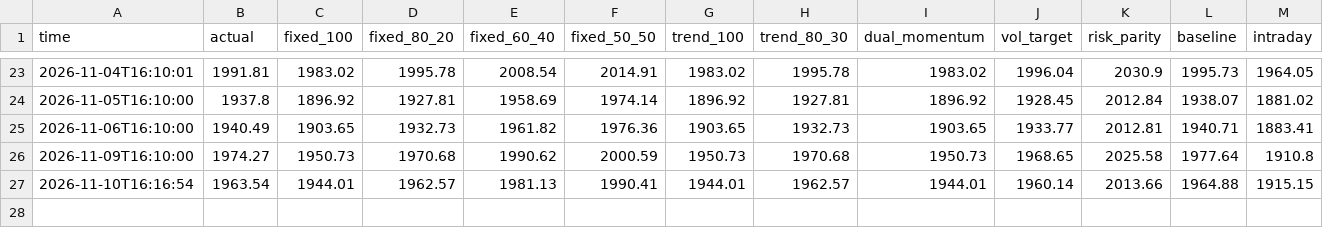
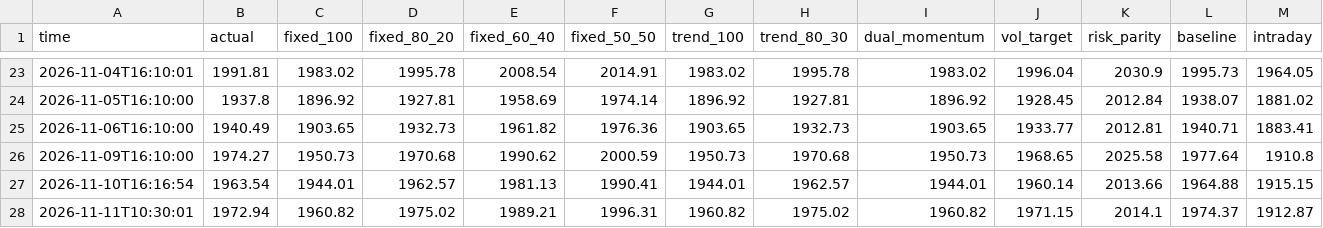
Before and after one commit to Mitchell0402/moomoo, a CSV file: logs/strategies.csv, drawn as a sheet; only a part is shown, gaps mark what is left out; rows hold the shown columns only; the diff names each change by its address in the sheet, - before the commit and + after, or states it on an @@ line.

Commit message:
daily status 2026-11-11T10:30:01

```diff
--- a/logs/strategies.csv
+++ b/logs/strategies.csv
+row 28: 2026-11-11T10:30:01 | 1972.94 | 1960.82 | 1975.02 | 1989.21 | 1996.31 | 1960.82 | 1975.02 | 1960.82 | 1971.15 | 2014.1 | 1974.37 | 1912.87
```
Also changed, not shown: logs/summary.csv, 3 other files.
